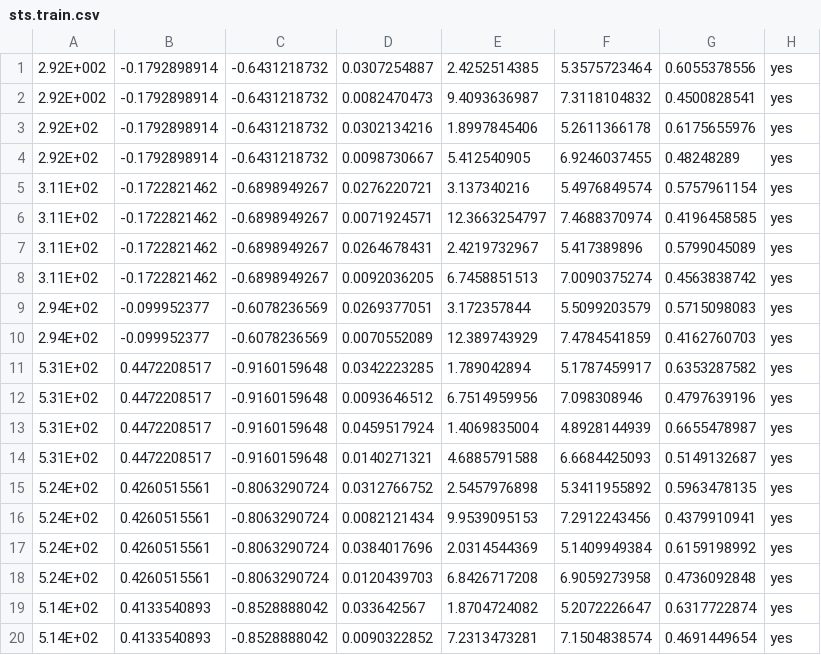
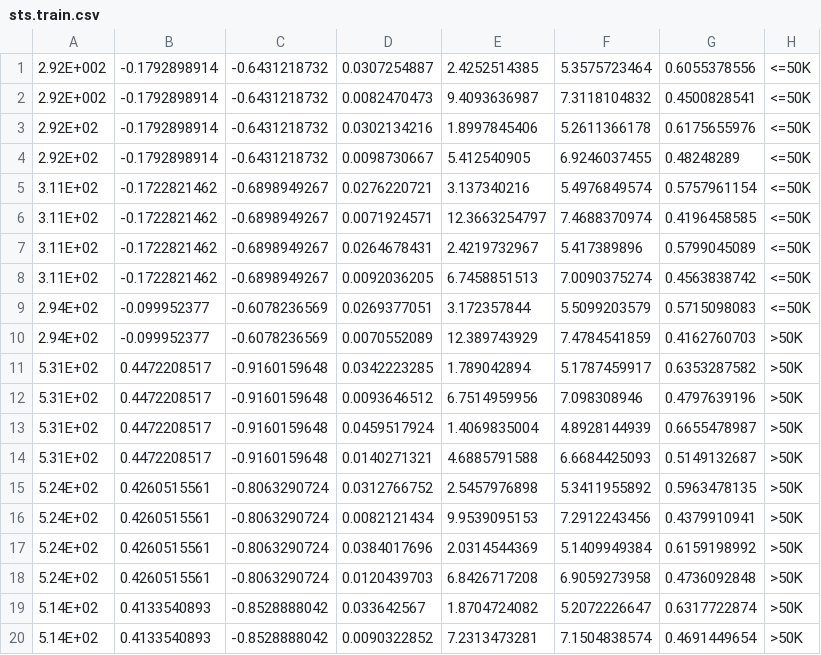
Before and after one commit to devareddy/census, a CSV file: estimator/data/sts.train.csv, drawn as a sheet.

Commit message:
Update sts.train.csv

```diff
--- a/estimator/data/sts.train.csv
+++ b/estimator/data/sts.train.csv
@@ -1,20 +1,20 @@
-2.92E+002,-0.1792898914,-0.6431218732,0.0307254887,2.4252514385,5.3575723464,0.6055378556, yes
-2.92E+002,-0.1792898914,-0.6431218732,0.0082470473,9.4093636987,7.3118104832,0.4500828541, yes
-2.92E+02,-0.1792898914,-0.6431218732,0.0302134216,1.8997845406,5.2611366178,0.6175655976, yes
-2.92E+02,-0.1792898914,-0.6431218732,0.0098730667,5.412540905,6.9246037455,0.48248289, yes
-3.11E+02,-0.1722821462,-0.6898949267,0.0276220721,3.137340216,5.4976849574,0.5757961154, yes
-3.11E+02,-0.1722821462,-0.6898949267,0.0071924571,12.3663254797,7.4688370974,0.4196458585, yes
-3.11E+02,-0.1722821462,-0.6898949267,0.0264678431,2.4219732967,5.417389896,0.5799045089, yes
-3.11E+02,-0.1722821462,-0.6898949267,0.0092036205,6.7458851513,7.0090375274,0.4563838742, yes
-2.94E+02,-0.099952377,-0.6078236569,0.0269377051,3.172357844,5.5099203579,0.5715098083, yes
-2.94E+02,-0.099952377,-0.6078236569,0.0070552089,12.389743929,7.4784541859,0.4162760703, yes
-5.31E+02,0.4472208517,-0.9160159648,0.0342223285,1.789042894,5.1787459917,0.6353287582, yes
-5.31E+02,0.4472208517,-0.9160159648,0.0093646512,6.7514959956,7.098308946,0.4797639196, yes
-5.31E+02,0.4472208517,-0.9160159648,0.0459517924,1.4069835004,4.8928144939,0.6655478987, yes
-5.31E+02,0.4472208517,-0.9160159648,0.0140271321,4.6885791588,6.6684425093,0.5149132687, yes
-5.24E+02,0.4260515561,-0.8063290724,0.0312766752,2.5457976898,5.3411955892,0.5963478135, yes
-5.24E+02,0.4260515561,-0.8063290724,0.0082121434,9.9539095153,7.2912243456,0.4379910941, yes
-5.24E+02,0.4260515561,-0.8063290724,0.0384017696,2.0314544369,5.1409949384,0.6159198992, yes
-5.24E+02,0.4260515561,-0.8063290724,0.0120439703,6.8426717208,6.9059273958,0.4736092848, yes
-5.14E+02,0.4133540893,-0.8528888042,0.033642567,1.8704724082,5.2072226647,0.6317722874, yes
-5.14E+02,0.4133540893,-0.8528888042,0.0090322852,7.2313473281,7.1504838574,0.4691449654, yes
+2.92E+002,-0.1792898914,-0.6431218732,0.0307254887,2.4252514385,5.3575723464,0.6055378556, <=50K
+2.92E+002,-0.1792898914,-0.6431218732,0.0082470473,9.4093636987,7.3118104832,0.4500828541, <=50K
+2.92E+02,-0.1792898914,-0.6431218732,0.0302134216,1.8997845406,5.2611366178,0.6175655976, <=50K
+2.92E+02,-0.1792898914,-0.6431218732,0.0098730667,5.412540905,6.9246037455,0.48248289, <=50K
+3.11E+02,-0.1722821462,-0.6898949267,0.0276220721,3.137340216,5.4976849574,0.5757961154, <=50K
+3.11E+02,-0.1722821462,-0.6898949267,0.0071924571,12.3663254797,7.4688370974,0.4196458585, <=50K
+3.11E+02,-0.1722821462,-0.6898949267,0.0264678431,2.4219732967,5.417389896,0.5799045089, <=50K
+3.11E+02,-0.1722821462,-0.6898949267,0.0092036205,6.7458851513,7.0090375274,0.4563838742, <=50K
+2.94E+02,-0.099952377,-0.6078236569,0.0269377051,3.172357844,5.5099203579,0.5715098083, <=50K
+2.94E+02,-0.099952377,-0.6078236569,0.0070552089,12.389743929,7.4784541859,0.4162760703, >50K
+5.31E+02,0.4472208517,-0.9160159648,0.0342223285,1.789042894,5.1787459917,0.6353287582, >50K
+5.31E+02,0.4472208517,-0.9160159648,0.0093646512,6.7514959956,7.098308946,0.4797639196, >50K
+5.31E+02,0.4472208517,-0.9160159648,0.0459517924,1.4069835004,4.8928144939,0.6655478987, >50K
+5.31E+02,0.4472208517,-0.9160159648,0.0140271321,4.6885791588,6.6684425093,0.5149132687, >50K
+5.24E+02,0.4260515561,-0.8063290724,0.0312766752,2.5457976898,5.3411955892,0.5963478135, >50K
+5.24E+02,0.4260515561,-0.8063290724,0.0082121434,9.9539095153,7.2912243456,0.4379910941, >50K
+5.24E+02,0.4260515561,-0.8063290724,0.0384017696,2.0314544369,5.1409949384,0.6159198992, >50K
+5.24E+02,0.4260515561,-0.8063290724,0.0120439703,6.8426717208,6.9059273958,0.4736092848, >50K
+5.14E+02,0.4133540893,-0.8528888042,0.033642567,1.8704724082,5.2072226647,0.6317722874, >50K
+5.14E+02,0.4133540893,-0.8528888042,0.0090322852,7.2313473281,7.1504838574,0.4691449654, >50K
```
